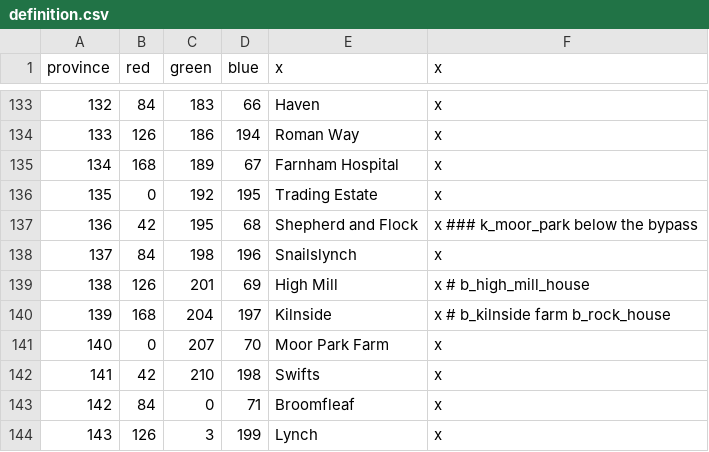
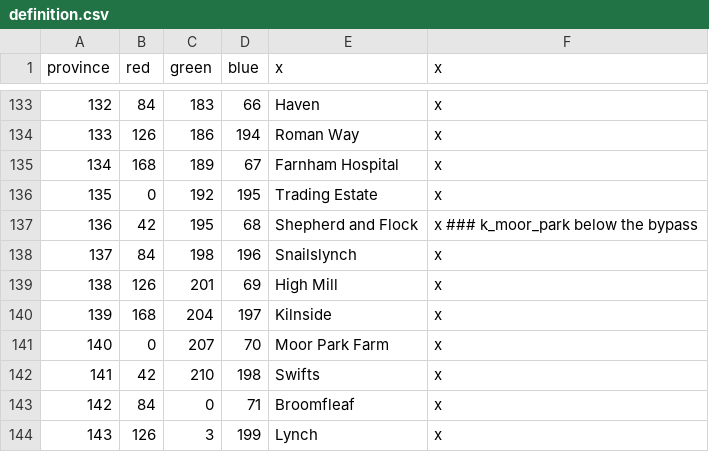
Before and after one commit to Pelinal/FarnhamMod, a CSV file: map/definition.csv, drawn as a sheet; only a part is shown, gaps mark what is left out.

```diff
--- a/map/definition.csv
+++ b/map/definition.csv
@@ -138,4 +138,4 @@ province;red;green;blue;x;x
 137;84;198;196;Snailslynch;x
-138;126;201;69;High Mill;x # b_high_mill_house
-139;168;204;197;Kilnside;x # b_kilnside farm b_rock_house
+138;126;201;69;High Mill;x
+139;168;204;197;Kilnside;x
 140;0;207;70;Moor Park Farm;x
```
Also changed, not shown: localisation/farnham_basic_loc.csv, localisation/weydon_localisation.csv, 7 other files.
